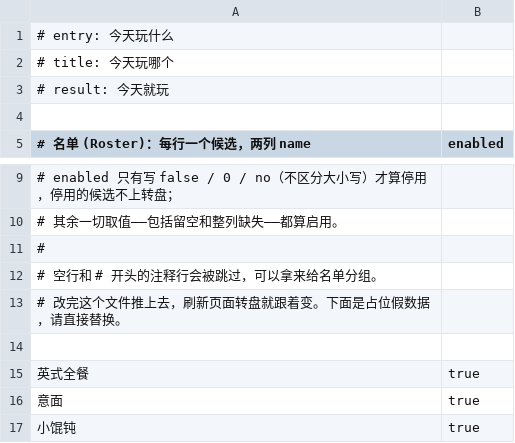
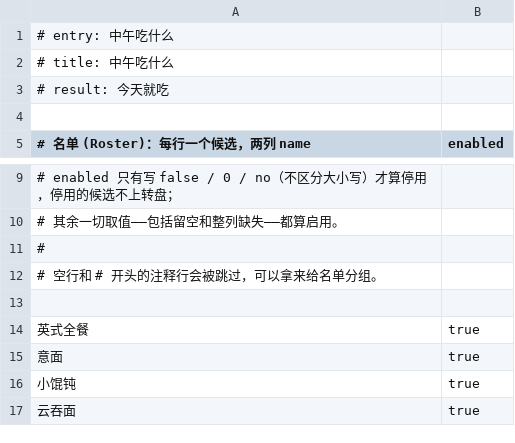
Before and after one commit to JayYa/random-games, a CSV file: public/brunch.csv (was public/play.csv), drawn as a sheet; only a part is shown, gaps mark what is left out; the shorter side is filled out with more unchanged rows.

```diff
--- a/public/play.csv
+++ b/public/brunch.csv
@@ -1,4 +1,4 @@
-# entry: 今天玩什么
-# title: 今天玩哪个
-# result: 今天就玩
+# entry: 中午吃什么
+# title: 中午吃什么
+# result: 今天就吃
 
@@ -12,3 +12,2 @@
 # 空行和 # 开头的注释行会被跳过，可以拿来给名单分组。
-# 改完这个文件推上去，刷新页面转盘就跟着变。下面是占位假数据，请直接替换。
 
```
Also changed, not shown: public/breakfast.csv, public/work.csv.
